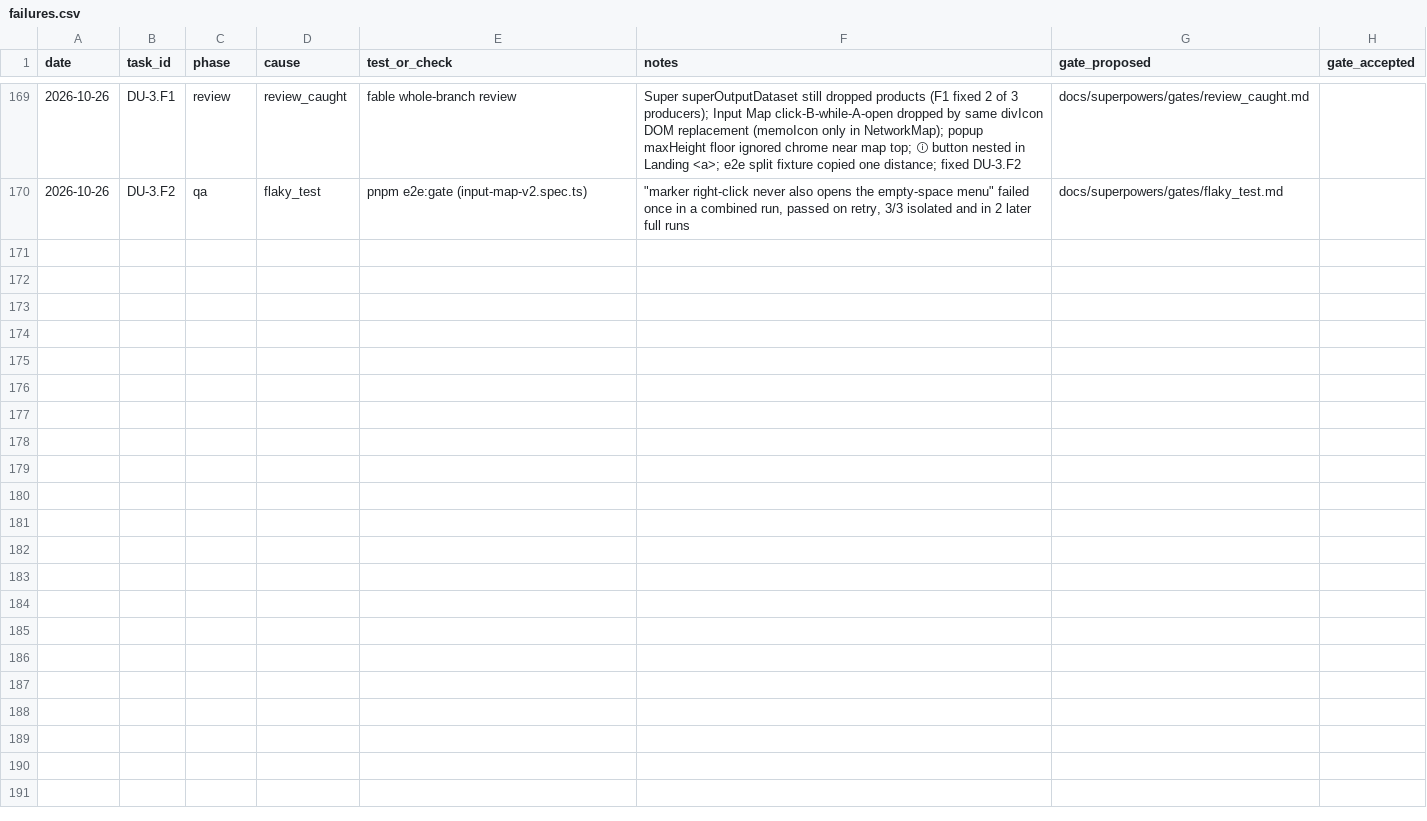
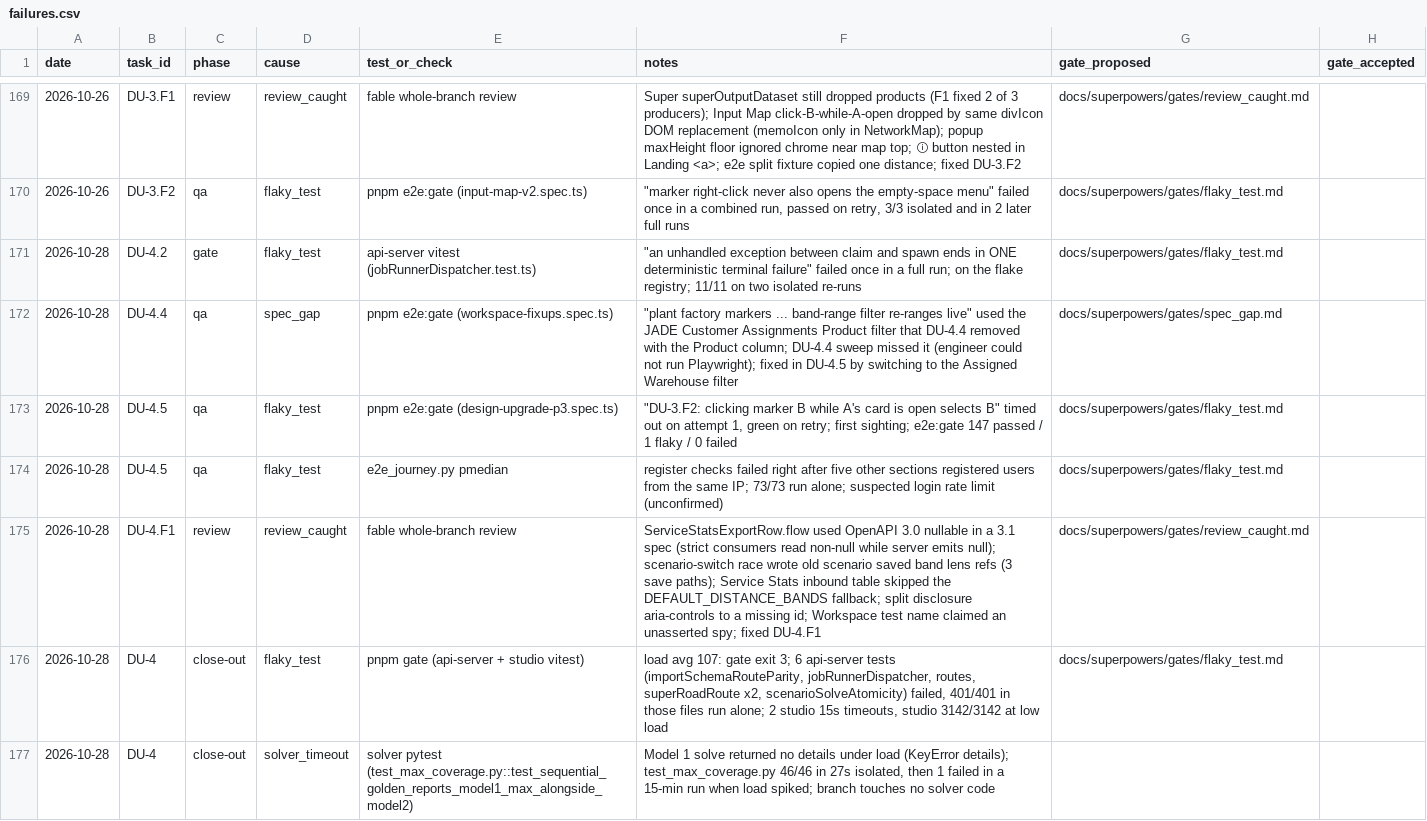
Before and after one commit to ShubhamKr07/network-optimization-studio, a CSV file: docs/superpowers/metrics/failures.csv, drawn as a sheet; only a part is shown, gaps mark what is left out; the diff names each change by its address in the sheet, - before the commit and + after, or states it on an @@ line.

```diff
--- a/docs/superpowers/metrics/failures.csv
+++ b/docs/superpowers/metrics/failures.csv
+row 171: 2026-10-28 | DU-4.2 | gate | flaky_test | api-server vitest (jobRunnerDispatcher.test.ts) | "an unhandled exception between claim and spawn ends in ONE deterministic terminal failure" failed once in a full run; on the flake registry; 11/11 on two isolated re-runs | docs/superpowers/gates/flaky_test.md
+row 172: 2026-10-28 | DU-4.4 | qa | spec_gap | pnpm e2e:gate (workspace-fixups.spec.ts) | "plant factory markers ... band-range filter re-ranges live" used the JADE Customer Assignments Product filter that DU-4.4 removed with the Product column; DU-4.4 sweep missed it (engineer could not run Playwright); fixed in DU-4.5 by switching to the Assigned Warehouse filter | docs/superpowers/gates/spec_gap.md
+row 173: 2026-10-28 | DU-4.5 | qa | flaky_test | pnpm e2e:gate (design-upgrade-p3.spec.ts) | "DU-3.F2: clicking marker B while A's card is open selects B" timed out on attempt 1, green on retry; first sighting; e2e:gate 147 passed / 1 flaky / 0 failed | docs/superpowers/gates/flaky_test.md
+row 174: 2026-10-28 | DU-4.5 | qa | flaky_test | e2e_journey.py pmedian | register checks failed right after five other sections registered users from the same IP; 73/73 run alone; suspected login rate limit (unconfirmed) | docs/superpowers/gates/flaky_test.md
+row 175: 2026-10-28 | DU-4.F1 | review | review_caught | fable whole-branch review | ServiceStatsExportRow.flow used OpenAPI 3.0 nullable in a 3.1 spec (strict consumers read non-null while server emits null); scenario-switch race wrote old scenario saved band lens refs (3 save paths); Service Stats inbound table skipped the DEFAULT_DISTANCE_BANDS fallback; split disclosure aria-controls to a missing id; Workspace test name claimed an unasserted spy; fixed DU-4.F1 | docs/superpowers/gates/review_caught.md
+row 176: 2026-10-28 | DU-4 | close-out | flaky_test | pnpm gate (api-server + studio vitest) | load avg 107: gate exit 3; 6 api-server tests (importSchemaRouteParity, jobRunnerDispatcher, routes, superRoadRoute x2, scenarioSolveAtomicity) failed, 401/401 in those files run alone; 2 studio 15s timeouts, studio 3142/3142 at low load | docs/superpowers/gates/flaky_test.md
+row 177: 2026-10-28 | DU-4 | close-out | solver_timeout | solver pytest (test_max_coverage.py::test_sequential_golden_reports_model1_max_alongside_model2) | Model 1 solve returned no details under load (KeyError details); test_max_coverage.py 46/46 in 27s isolated, then 1 failed in a 15-min run when load spiked; branch touches no solver code
```
Also changed, not shown: docs/superpowers/metrics/permissions.csv, docs/superpowers/metrics/tasks.csv, 2 other files.
